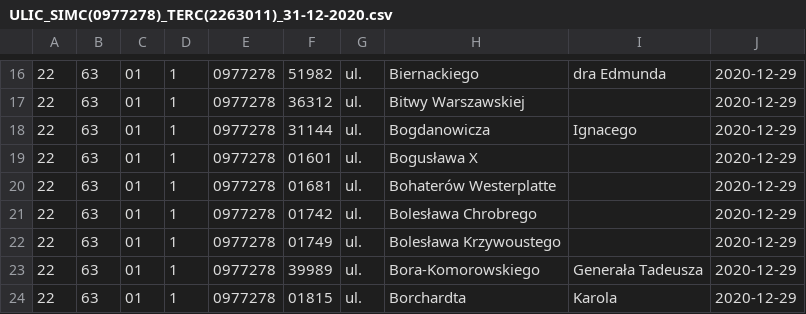
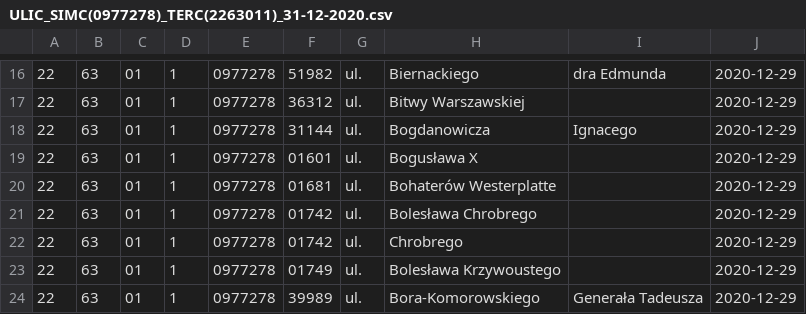
Before and after one commit to akiwior/rewit, a CSV file: ULIC_SIMC(0977278)_TERC(2263011)_31-12-2020.csv, drawn as a sheet; only a part is shown, gaps mark what is left out; the shorter side is filled out with more unchanged rows.

```diff
--- a/ULIC_SIMC(0977278)_TERC(2263011)_31-12-2020.csv
+++ b/ULIC_SIMC(0977278)_TERC(2263011)_31-12-2020.csv
@@ -21,2 +21,3 @@
 22;63;01;1;0977278;01742;ul.;Bolesława Chrobrego;;2020-12-29
+22;63;01;1;0977278;01742;ul.;Chrobrego;;2020-12-29
 22;63;01;1;0977278;01749;ul.;Bolesława Krzywoustego;;2020-12-29
```
Also changed, not shown: 1 other file.
